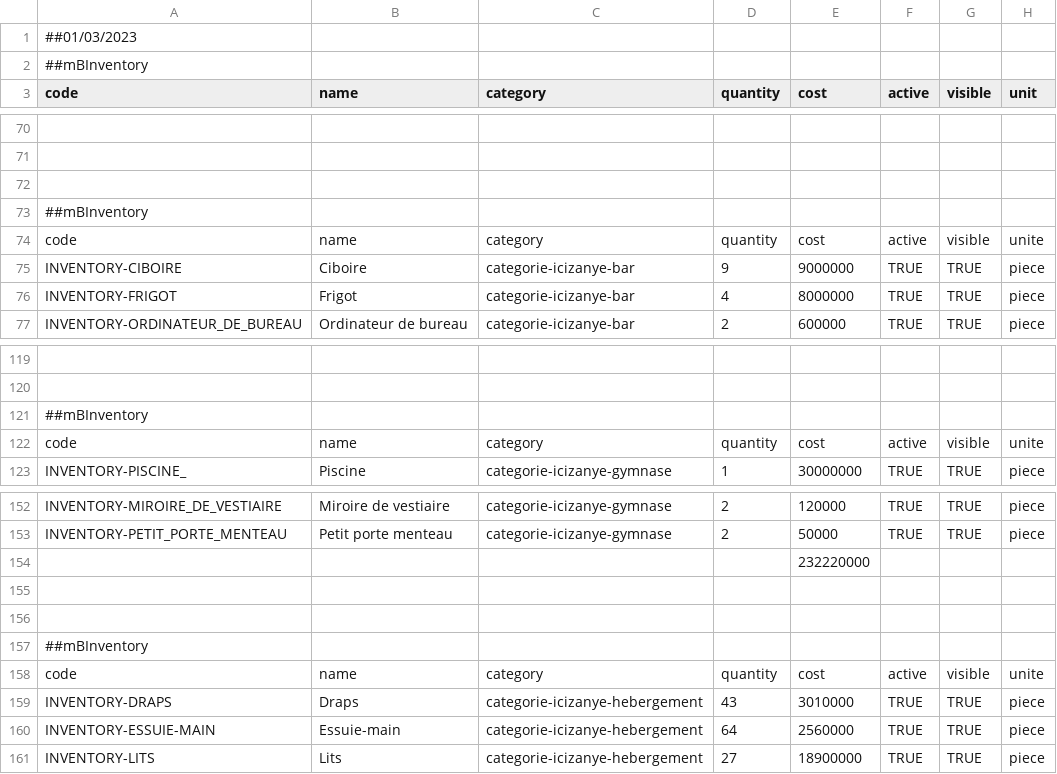
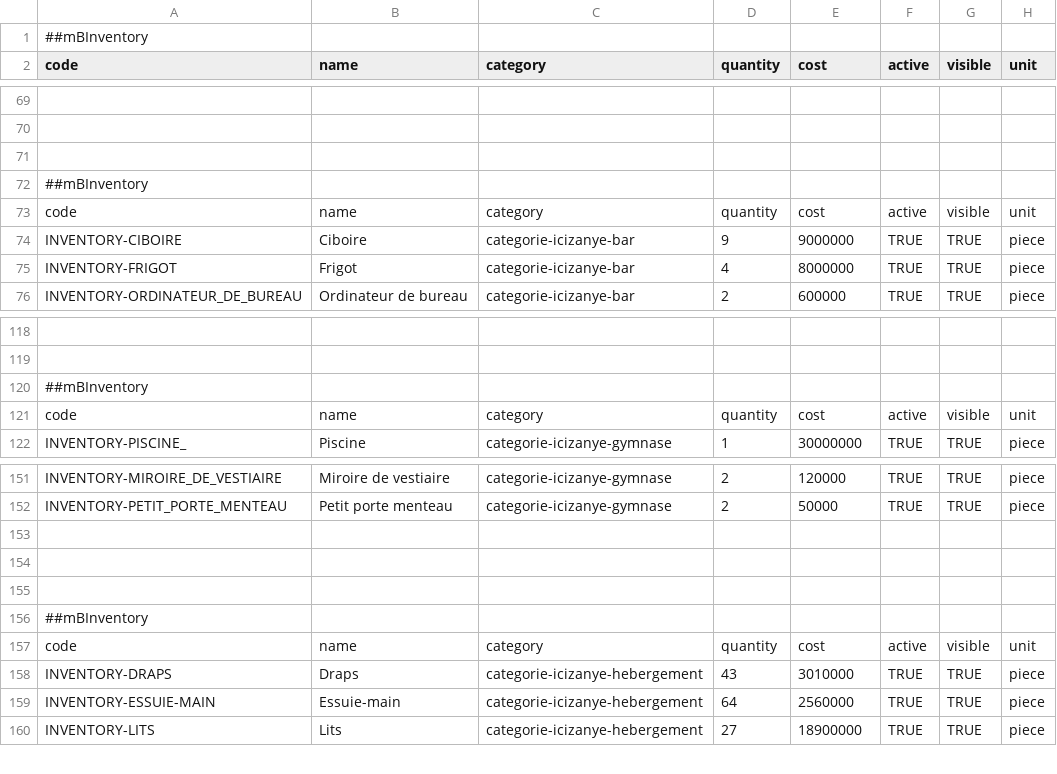
Before and after one commit to nindaba/uburaro, a CSV file: patches/current/01-inventories.csv, drawn as a sheet; only a part is shown, gaps mark what is left out; removed rows and columns are numbered as before the commit, all else as after; the diff names each change by its address in the sheet, - before the commit and + after, or states it on an @@ line.

Commit message:
MB-66 | unite in stock

```diff
--- a/patches/current/01-inventories.csv
+++ b/patches/current/01-inventories.csv
-row 1: ##01/03/2023
-H73 (unit): unite
+H73 (unit): unit
-H121 (unit): unite
+H121 (unit): unit
-E153 (cost): 232220000
+E153 (cost): (empty)
-H157 (unit): unite
+H157 (unit): unit
```
Also changed, not shown: patches/current/01-categories.csv, patches/current/01-facilities.csv, 9 other files.
